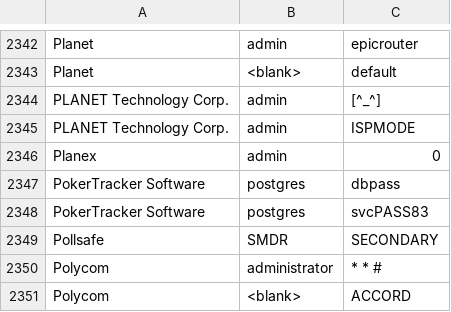
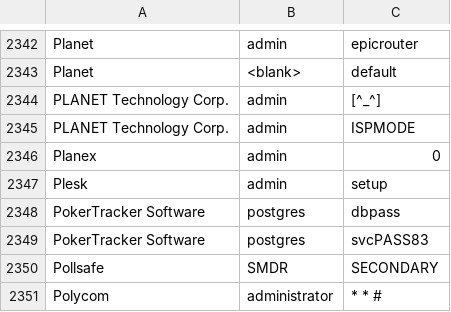
Before and after one commit to ihebski/DefaultCreds-cheat-sheet, a CSV file: DefaultCreds-Cheat-Sheet.csv, drawn as a sheet; only a part is shown, gaps mark what is left out; the shorter side is filled out with more unchanged rows; the diff names each change by its address in the sheet, - before the commit and + after, or states it on an @@ line.

Commit message:
Add Plesk credentials
https://docs.plesk.com/en-US/12.5/administrator-guide/about-plesk/logging-in-to-plesk.74769

```diff
--- a/DefaultCreds-Cheat-Sheet.csv
+++ b/DefaultCreds-Cheat-Sheet.csv
+row 2347: Plesk | admin | setup
```
